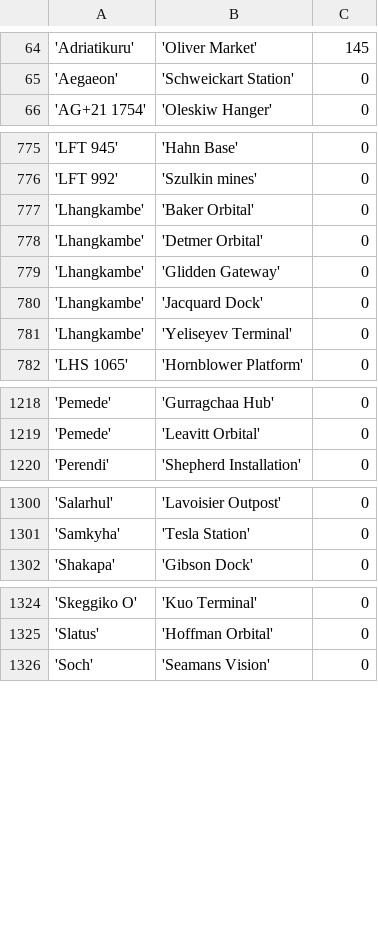
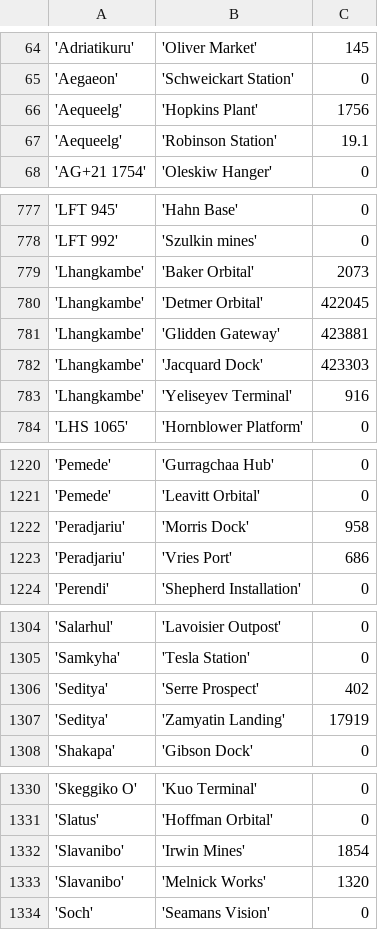
Before and after one commit to eyeonus/Trade-Dangerous, a CSV file: data/Station.csv, drawn as a sheet; only a part is shown, gaps mark what is left out; addresses are those after the commit; the diff names each change by its address in the sheet, - before the commit and + after, or states it on an @@ line.

Commit message:
Corrections

```diff
--- a/data/Station.csv
+++ b/data/Station.csv
+row 66: 'Aequeelg' | 'Hopkins Plant' | 1756
+row 67: 'Aequeelg' | 'Robinson Station' | 19.1
-C779: 0
+C779: 2073
-C780: 0
+C780: 422045
-C781: 0
+C781: 423881
-C782: 0
+C782: 423303
-C783: 0
+C783: 916
+row 1222: 'Peradjariu' | 'Morris Dock' | 958
+row 1223: 'Peradjariu' | 'Vries Port' | 686
+row 1306: 'Seditya' | 'Serre Prospect' | 402
+row 1307: 'Seditya' | 'Zamyatin Landing' | 17919
+row 1332: 'Slavanibo' | 'Irwin Mines' | 1854
+row 1333: 'Slavanibo' | 'Melnick Works' | 1320
```
